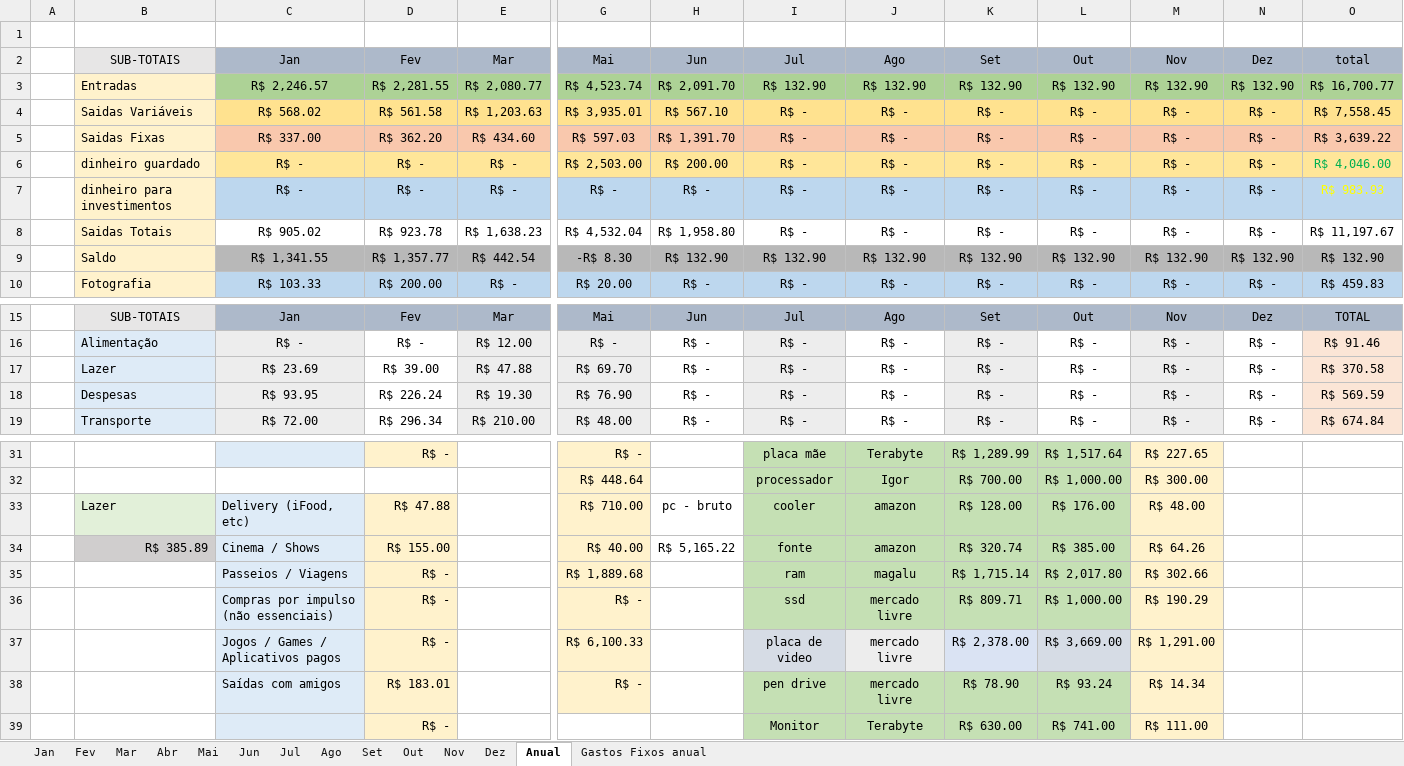
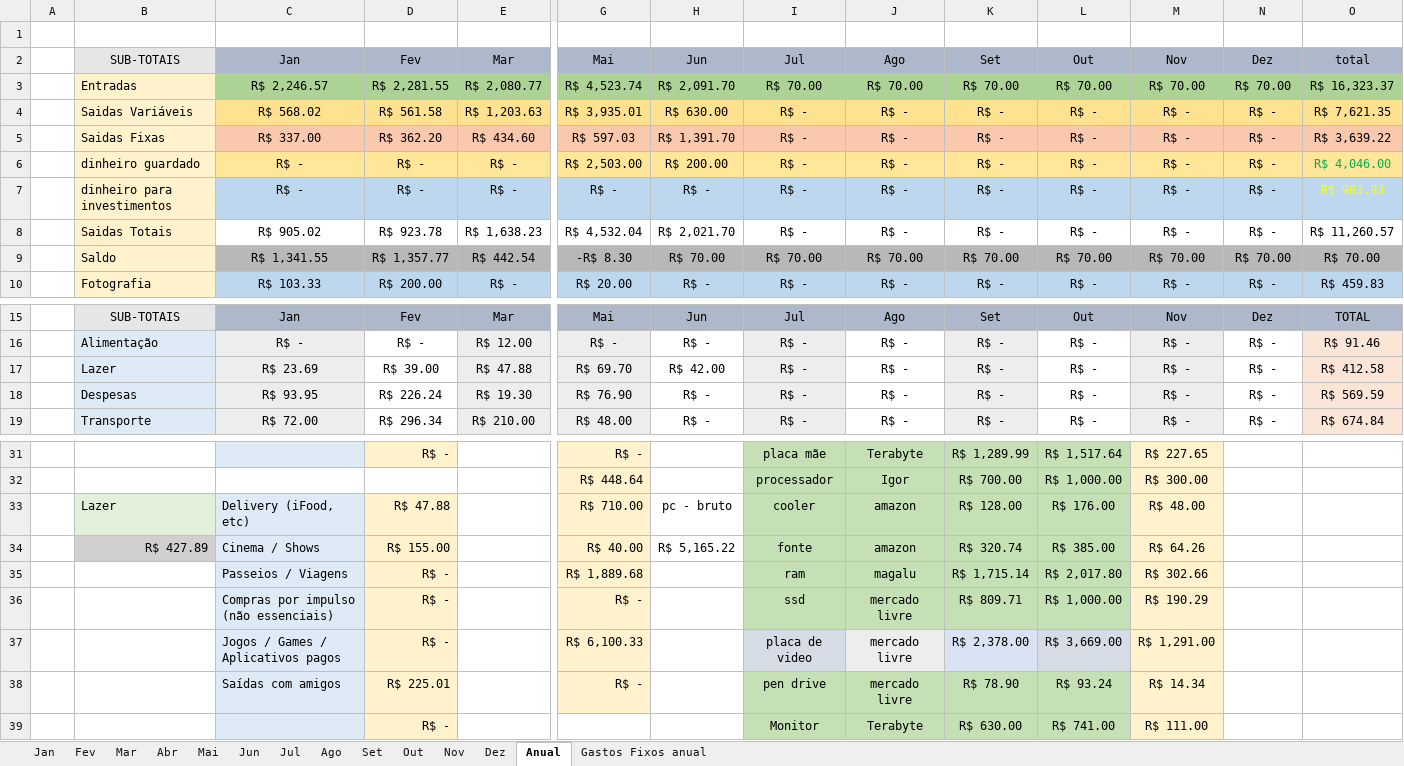
Before and after one commit to MiguelOliveira07/JavaScript, an Excel workbook: arquivos extras/Planilha.xlsx, sheet Anual, drawn as a sheet; only a part is shown, gaps mark what is left out; values as stored, in another font and other column widths than the file's, no borders; the diff names each change by its address in the sheet, - before the commit and + after, or states it on an @@ line.

```diff
--- a/arquivos extras/Planilha.xlsx (sheet Anual)
+++ b/arquivos extras/Planilha.xlsx (sheet Anual)
-I3: R$ 132.90
+I3: R$ 70.00
-J3: R$ 132.90
+J3: R$ 70.00
-K3: R$ 132.90
+K3: R$ 70.00
-L3: R$ 132.90
+L3: R$ 70.00
-M3: R$ 132.90
+M3: R$ 70.00
-N3: R$ 132.90
+N3: R$ 70.00
-O3: R$ 16,700.77
+O3: R$ 16,323.37
-H4: R$ 567.10
+H4: R$ 630.00
-O4: R$ 7,558.45
+O4: R$ 7,621.35
-H8: R$ 1,958.80
+H8: R$ 2,021.70
-O8: R$ 11,197.67
+O8: R$ 11,260.57
-H9: R$ 132.90
+H9: R$ 70.00
-I9: R$ 132.90
+I9: R$ 70.00
-J9: R$ 132.90
+J9: R$ 70.00
-K9: R$ 132.90
+K9: R$ 70.00
-L9: R$ 132.90
+L9: R$ 70.00
-M9: R$ 132.90
+M9: R$ 70.00
-N9: R$ 132.90
+N9: R$ 70.00
-O9: R$ 132.90
+O9: R$ 70.00
-H17: R$ -
+H17: R$ 42.00
-O17: R$ 370.58
+O17: R$ 412.58
-B34: R$ 385.89
+B34: R$ 427.89
-D38: R$ 183.01
+D38: R$ 225.01
```
Also changed, not shown: sheet Jun, sheet Set, sheet Out, sheet Nov, sheet Jul, sheet Ago, 6 more sheets, charts or pictures.
